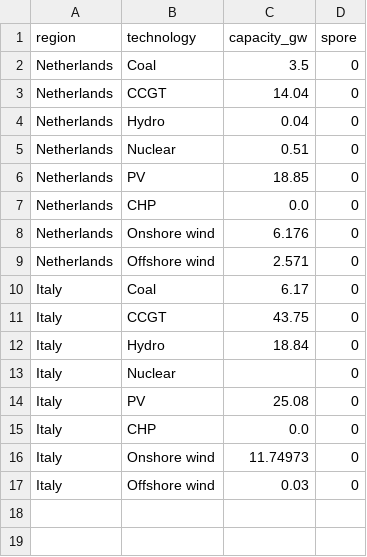
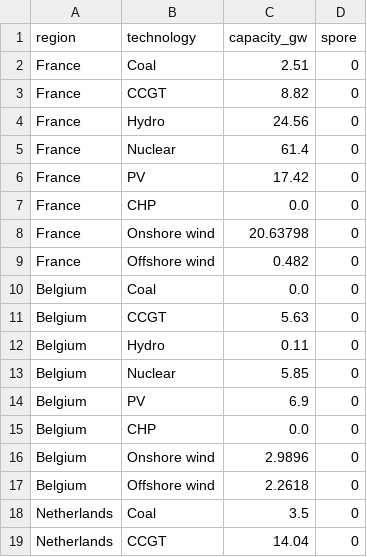
Before and after one commit to gvanderweerd/SPORESways, a CSV file: data/processed/2022/power_capacity.csv, drawn as a sheet; only a part is shown; the shorter side is filled out with more unchanged rows; the diff covers the shown part only.

```diff
--- a/data/processed/2022/power_capacity.csv
+++ b/data/processed/2022/power_capacity.csv
@@ -1,2 +1,18 @@
 region,technology,capacity_gw,spore
+France,Coal,2.51,0
+France,CCGT,8.82,0
+France,Hydro,24.56,0
+France,Nuclear,61.4,0
+France,PV,17.42,0
+France,CHP,0.0,0
+France,Onshore wind,20.63798,0
+France,Offshore wind,0.482,0
+Belgium,Coal,0.0,0
+Belgium,CCGT,5.63,0
+Belgium,Hydro,0.11,0
+Belgium,Nuclear,5.85,0
+Belgium,PV,6.9,0
+Belgium,CHP,0.0,0
+Belgium,Onshore wind,2.9896,0
+Belgium,Offshore wind,2.2618,0
 Netherlands,Coal,3.5,0
```
Also changed, not shown: 16 added rows elsewhere in this file, data/processed/2020/power_capacity.csv, data/processed/2021/power_capacity.csv.
